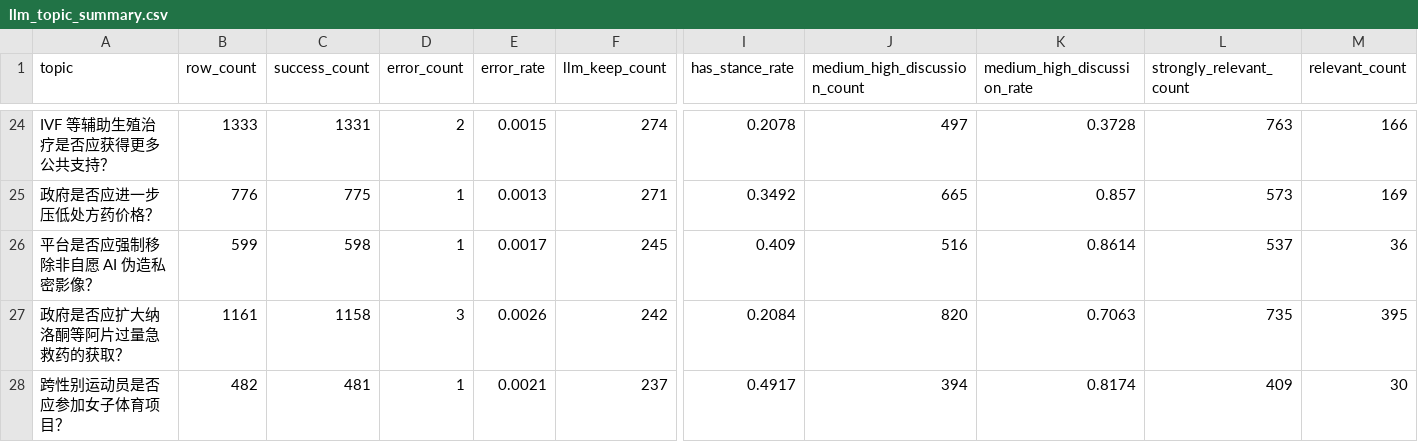
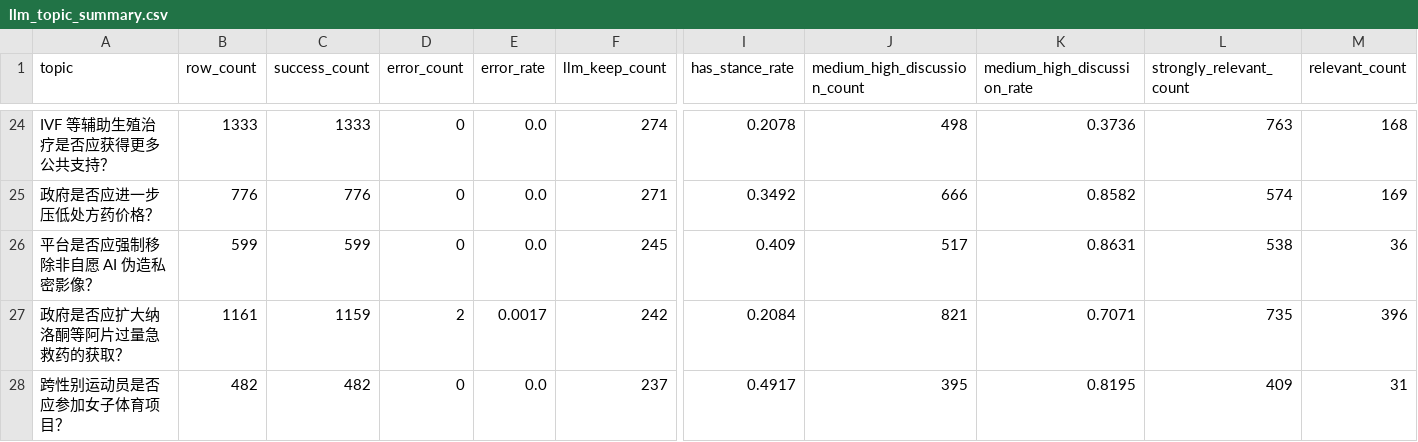
Before and after one commit to Napiercc/data_clean, a CSV file: output/qwen32b_8gpu/merged/llm_topic_summary.csv, drawn as a sheet; only a part is shown, gaps mark what is left out; the diff covers the shown part only; the diff names each change by its address in the sheet, - before the commit and + after, or states it on an @@ line.

```diff
--- a/output/qwen32b_8gpu/merged/llm_topic_summary.csv
+++ b/output/qwen32b_8gpu/merged/llm_topic_summary.csv
-C24 (success_count): 1331
+C24 (success_count): 1333
-D24 (error_count): 2
+D24 (error_count): 0
-E24 (error_rate): 0.0015
+E24 (error_rate): 0.0
-J24 (medium_high_discussion_count): 497
+J24 (medium_high_discussion_count): 498
-K24 (medium_high_discussion_rate): 0.3728
+K24 (medium_high_discussion_rate): 0.3736
-M24 (relevant_count): 166
+M24 (relevant_count): 168
-C25 (success_count): 775
+C25 (success_count): 776
-D25:D26 (error_count): 1
+D25:D26 (error_count): 0
-E25 (error_rate): 0.0013
+E25 (error_rate): 0.0
-J25 (medium_high_discussion_count): 665
+J25 (medium_high_discussion_count): 666
-K25 (medium_high_discussion_rate): 0.857
+K25 (medium_high_discussion_rate): 0.8582
-L25 (strongly_relevant_count): 573
+L25 (strongly_relevant_count): 574
-C26 (success_count): 598
+C26 (success_count): 599
-E26 (error_rate): 0.0017
+E26 (error_rate): 0.0
-J26 (medium_high_discussion_count): 516
+J26 (medium_high_discussion_count): 517
-K26 (medium_high_discussion_rate): 0.8614
+K26 (medium_high_discussion_rate): 0.8631
-L26 (strongly_relevant_count): 537
+L26 (strongly_relevant_count): 538
-C27 (success_count): 1158
+C27 (success_count): 1159
-D27 (error_count): 3
+D27 (error_count): 2
-E27 (error_rate): 0.0026
+E27 (error_rate): 0.0017
-J27 (medium_high_discussion_count): 820
+J27 (medium_high_discussion_count): 821
-K27 (medium_high_discussion_rate): 0.7063
+K27 (medium_high_discussion_rate): 0.7071
-M27 (relevant_count): 395
+M27 (relevant_count): 396
-C28 (success_count): 481
+C28 (success_count): 482
-D28 (error_count): 1
+D28 (error_count): 0
-E28 (error_rate): 0.0021
+E28 (error_rate): 0.0
-J28 (medium_high_discussion_count): 394
+J28 (medium_high_discussion_count): 395
-K28 (medium_high_discussion_rate): 0.8174
+K28 (medium_high_discussion_rate): 0.8195
-M28 (relevant_count): 30
+M28 (relevant_count): 31
```
Also changed, not shown: 79 edited cells elsewhere in this file, output/qwen32b_8gpu/dynamic/llm_platform_summary.csv, output/qwen32b_8gpu/dynamic/llm_topic_summary.csv, 10 other files.
